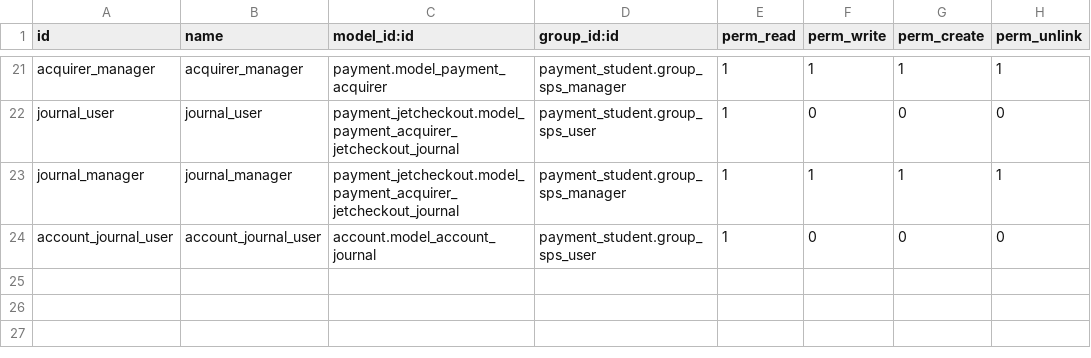
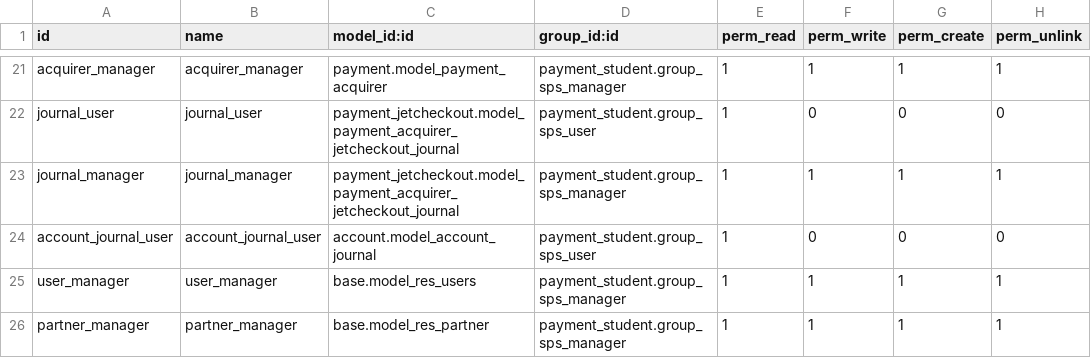
Before and after one commit to projetgrup/payment-service, a CSV file: payment_student/security/ir.model.access.csv, drawn as a sheet; only a part is shown, gaps mark what is left out; the diff names each change by its address in the sheet, - before the commit and + after, or states it on an @@ line.

```diff
--- a/payment_student/security/ir.model.access.csv
+++ b/payment_student/security/ir.model.access.csv
+row 25: user_manager | user_manager | base.model_res_users | payment_student.group_sps_manager | 1 | 1 | 1 | 1
+row 26: partner_manager | partner_manager | base.model_res_partner | payment_student.group_sps_manager | 1 | 1 | 1 | 1
```
Also changed, not shown: payment_jetcheckout/security/ir.model.access.csv, 28 other files.
